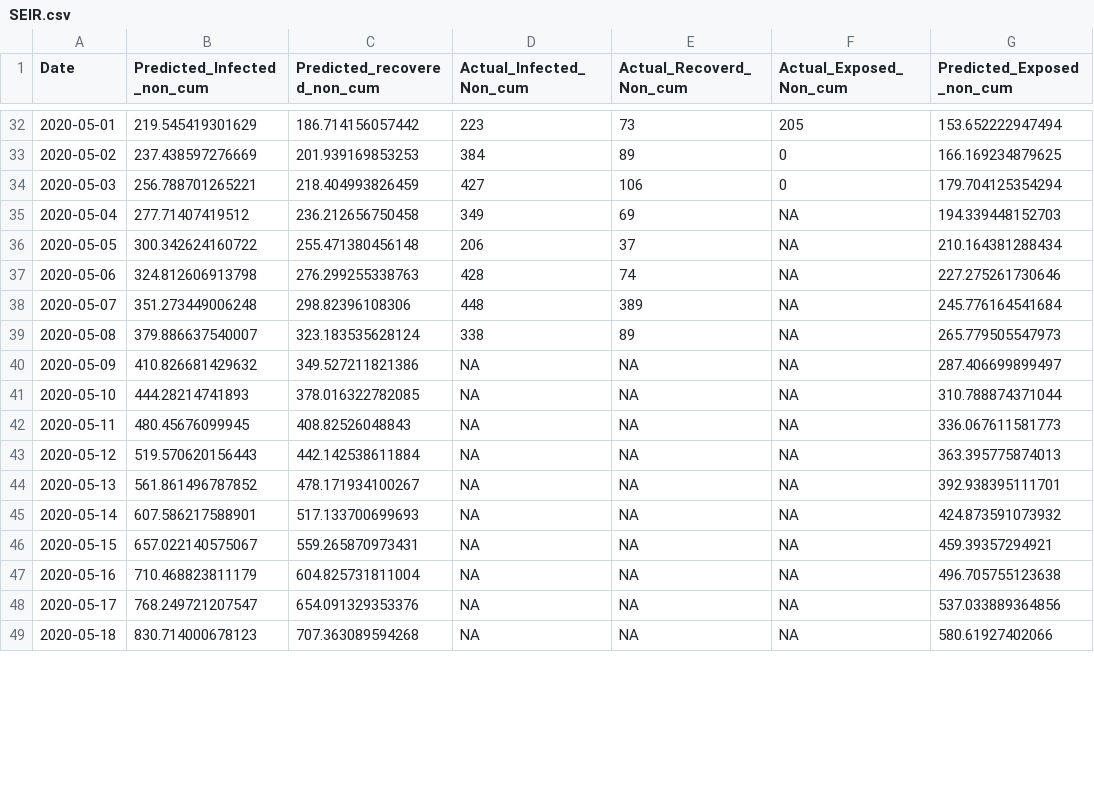
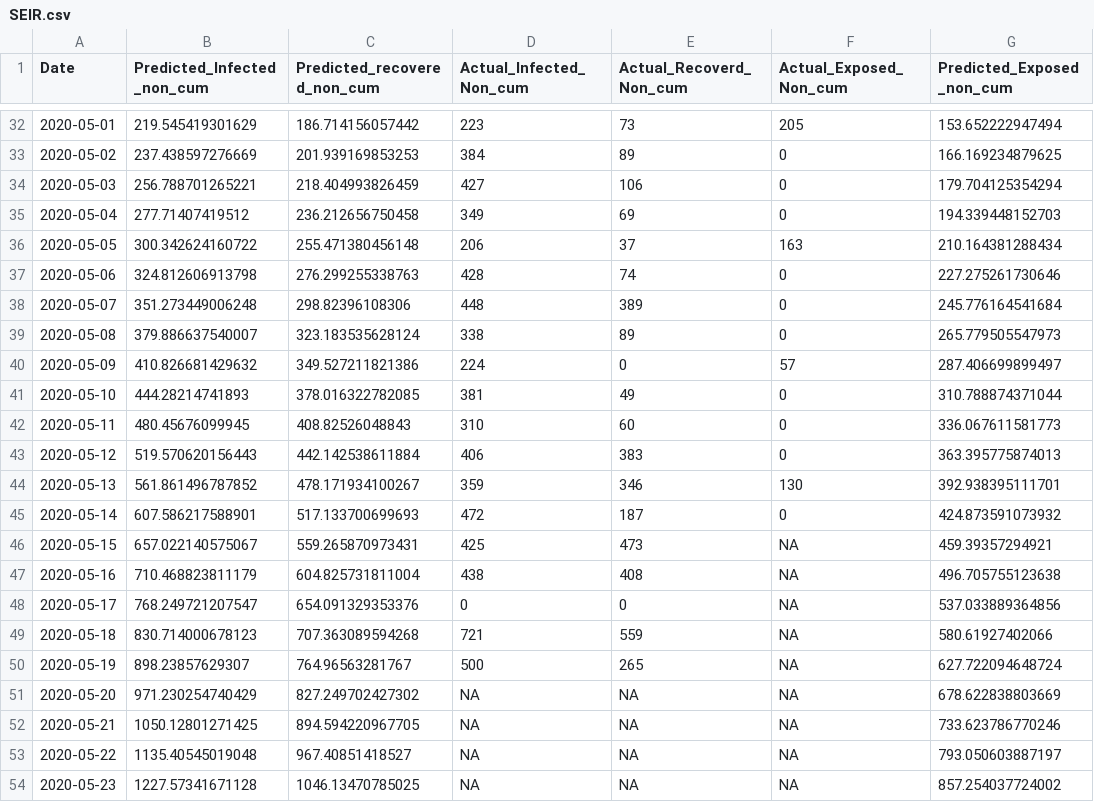
Before and after one commit to aditya1000/covid19_Timeseries_analysis, a CSV file: Delhi_Data101103155/non_cumulative/SEIR.csv, drawn as a sheet; only a part is shown, gaps mark what is left out; the diff covers the shown part only.

```diff
--- a/Delhi_Data101103155/non_cumulative/SEIR.csv
+++ b/Delhi_Data101103155/non_cumulative/SEIR.csv
@@ -34,16 +34,21 @@
 2020-05-03,256.788701265221,218.404993826459,427,106,0,179.704125354294
-2020-05-04,277.71407419512,236.212656750458,349,69,NA,194.339448152703
-2020-05-05,300.342624160722,255.471380456148,206,37,NA,210.164381288434
-2020-05-06,324.812606913798,276.299255338763,428,74,NA,227.275261730646
-2020-05-07,351.273449006248,298.82396108306,448,389,NA,245.776164541684
-2020-05-08,379.886637540007,323.183535628124,338,89,NA,265.779505547973
-2020-05-09,410.826681429632,349.527211821386,NA,NA,NA,287.406699899497
-2020-05-10,444.28214741893,378.016322782085,NA,NA,NA,310.788874371044
-2020-05-11,480.45676099945,408.82526048843,NA,NA,NA,336.067611581773
-2020-05-12,519.570620156443,442.142538611884,NA,NA,NA,363.395775874013
-2020-05-13,561.861496787852,478.171934100267,NA,NA,NA,392.938395111701
-2020-05-14,607.586217588901,517.133700699693,NA,NA,NA,424.873591073932
-2020-05-15,657.022140575067,559.265870973431,NA,NA,NA,459.39357294921
-2020-05-16,710.468823811179,604.825731811004,NA,NA,NA,496.705755123638
-2020-05-17,768.249721207547,654.091329353376,NA,NA,NA,537.033889364856
-2020-05-18,830.714000678123,707.363089594268,NA,NA,NA,580.61927402066
+2020-05-04,277.71407419512,236.212656750458,349,69,0,194.339448152703
+2020-05-05,300.342624160722,255.471380456148,206,37,163,210.164381288434
+2020-05-06,324.812606913798,276.299255338763,428,74,0,227.275261730646
+2020-05-07,351.273449006248,298.82396108306,448,389,0,245.776164541684
+2020-05-08,379.886637540007,323.183535628124,338,89,0,265.779505547973
+2020-05-09,410.826681429632,349.527211821386,224,0,57,287.406699899497
+2020-05-10,444.28214741893,378.016322782085,381,49,0,310.788874371044
+2020-05-11,480.45676099945,408.82526048843,310,60,0,336.067611581773
+2020-05-12,519.570620156443,442.142538611884,406,383,0,363.395775874013
+2020-05-13,561.861496787852,478.171934100267,359,346,130,392.938395111701
+2020-05-14,607.586217588901,517.133700699693,472,187,0,424.873591073932
+2020-05-15,657.022140575067,559.265870973431,425,473,NA,459.39357294921
+2020-05-16,710.468823811179,604.825731811004,438,408,NA,496.705755123638
+2020-05-17,768.249721207547,654.091329353376,0,0,NA,537.033889364856
+2020-05-18,830.714000678123,707.363089594268,721,559,NA,580.61927402066
+2020-05-19,898.23857629307,764.96563281767,500,265,NA,627.722094648724
+2020-05-20,971.230254740429,827.249702427302,NA,NA,NA,678.622838803669
+2020-05-21,1050.12801271425,894.594220967705,NA,NA,NA,733.623786770246
+2020-05-22,1135.40545019048,967.40851418527,NA,NA,NA,793.050603887197
+2020-05-23,1227.57341671128,1046.13470785025,NA,NA,NA,857.254037724002
```
Also changed, not shown: 6 added rows and 1 edited cell elsewhere in this file, Delhi_Data10110315/cumulative/SIS.csv, Delhi_Data10110315/non_cumulative/SIS.csv, 7 other files.
